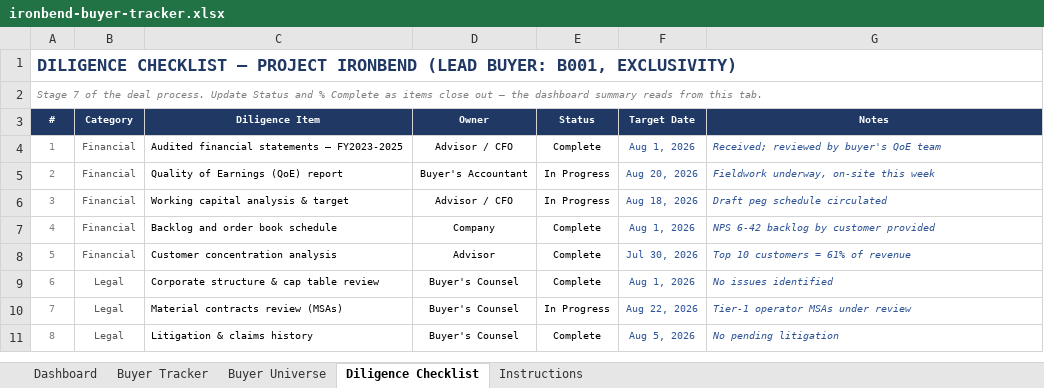
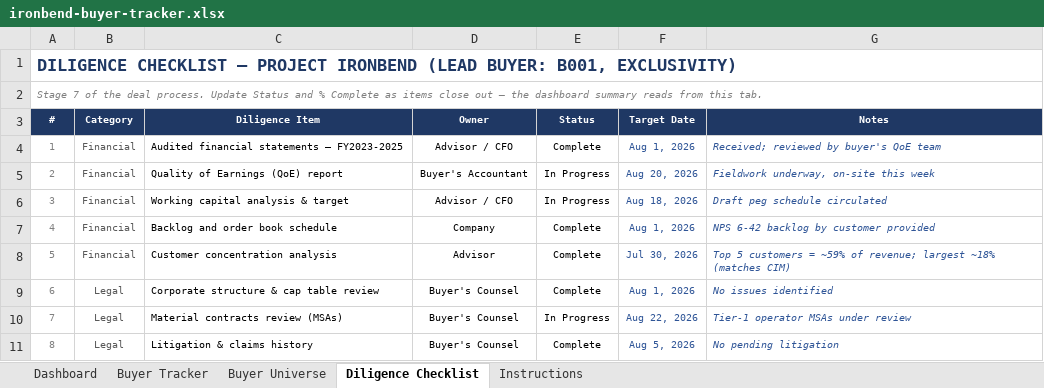
Before and after one commit to Sarthak027A/sarthak-port, an Excel workbook: public/files/ironbend-buyer-tracker.xlsx, sheet Diligence Checklist, drawn as a sheet; only a part is shown; values as stored, in another font and other column widths than the file's, no borders; conditional formats not drawn; the diff names each change by its address in the sheet, - before the commit and + after, or states it on an @@ line.

```diff
--- a/public/files/ironbend-buyer-tracker.xlsx (sheet Diligence Checklist)
+++ b/public/files/ironbend-buyer-tracker.xlsx (sheet Diligence Checklist)
-G8 (Notes): Top 10 customers = 61% of revenue
+G8 (Notes): Top 5 customers = ~59% of revenue; largest ~18% (matches CIM)
```
Also changed, not shown: sheet Buyer Tracker, sheet Dashboard, sheet Instructions, sheet Buyer Universe, formulas that keep their value, charts or pictures, public/files/ironbend-financial-model.xlsx, 2 other files.
